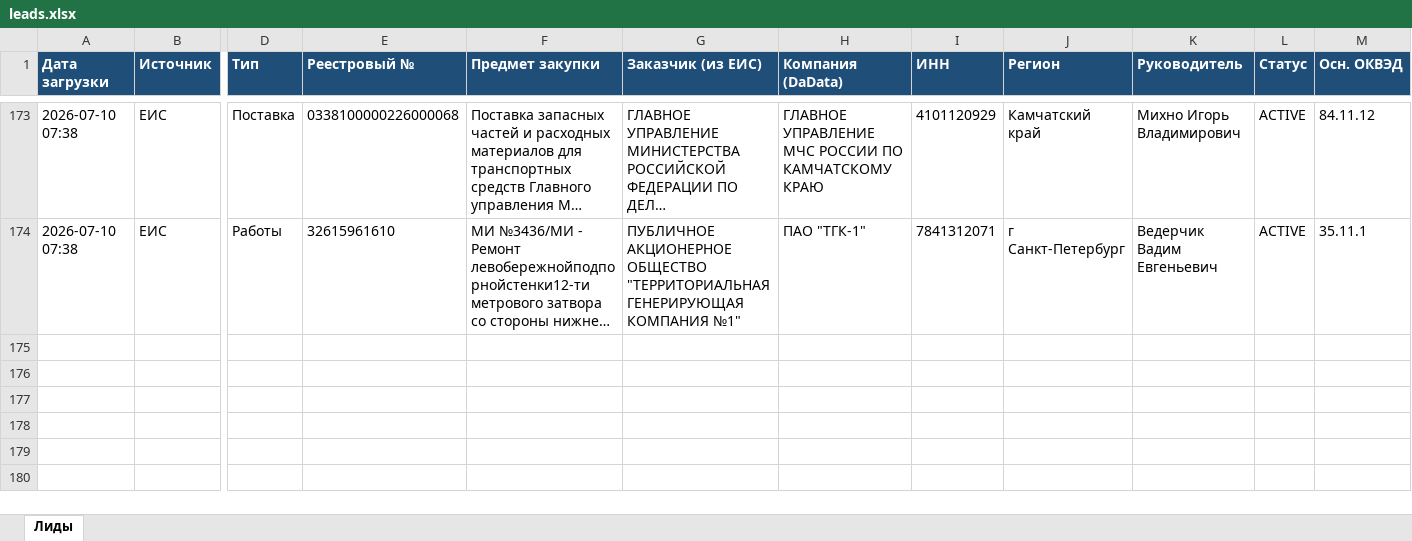
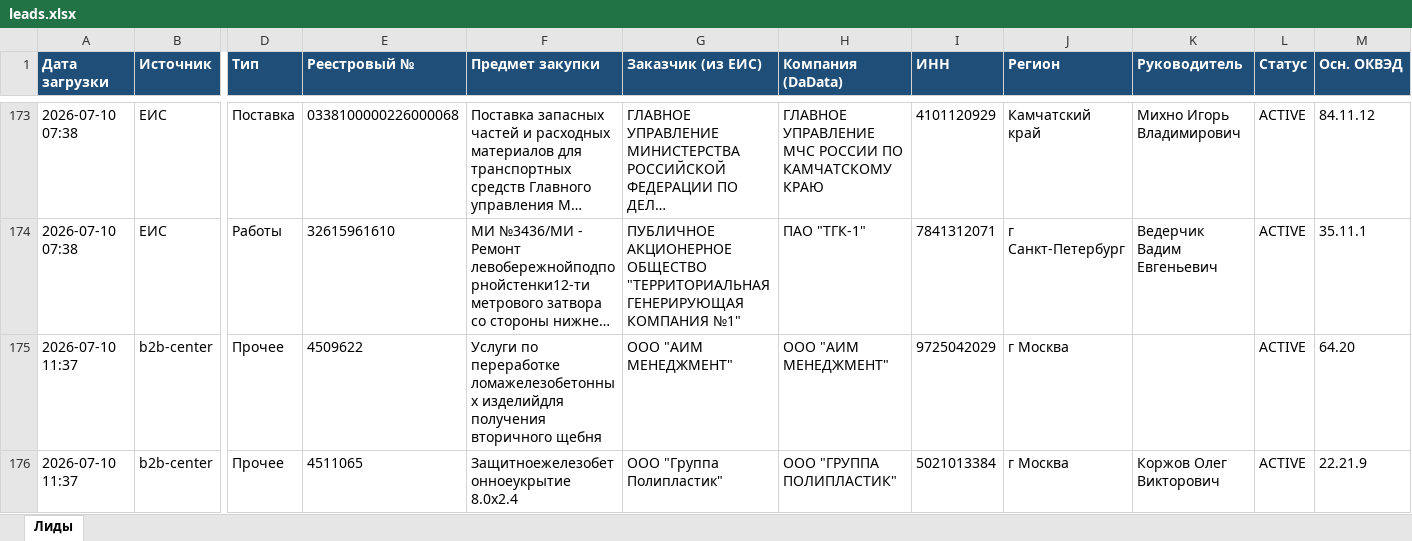
Before and after one commit to smartikjr/zakupki, an Excel workbook: leads.xlsx, sheet Лиды, drawn as a sheet; only a part is shown, gaps mark what is left out; long unchanged cells end in …; values as stored, in another font and other column widths than the file's, no borders; rows hold the shown columns only; the diff names each change by its address in the sheet, - before the commit and + after, or states it on an @@ line.

Commit message:
leads: обновление 2026-07-10 11:37 UTC

```diff
--- a/leads.xlsx (sheet Лиды)
+++ b/leads.xlsx (sheet Лиды)
+row 175: 2026-07-10 11:37 | b2b-center | Прочее | 4509622 | Услуги по переработке ломажелезобетонных изделийдля получения вторичного щебня | ООО "АИМ МЕНЕДЖМЕНТ" | ООО "АИМ МЕНЕДЖМЕНТ" | 9725042029 | г Москва |  | ACTIVE | 64.20
+row 176: 2026-07-10 11:37 | b2b-center | Прочее | 4511065 | Защитноежелезобетонноеукрытие 8.0х2.4 | ООО "Группа Полипластик" | ООО "ГРУППА ПОЛИПЛАСТИК" | 5021013384 | г Москва | Коржов Олег Викторович | ACTIVE | 22.21.9
```
